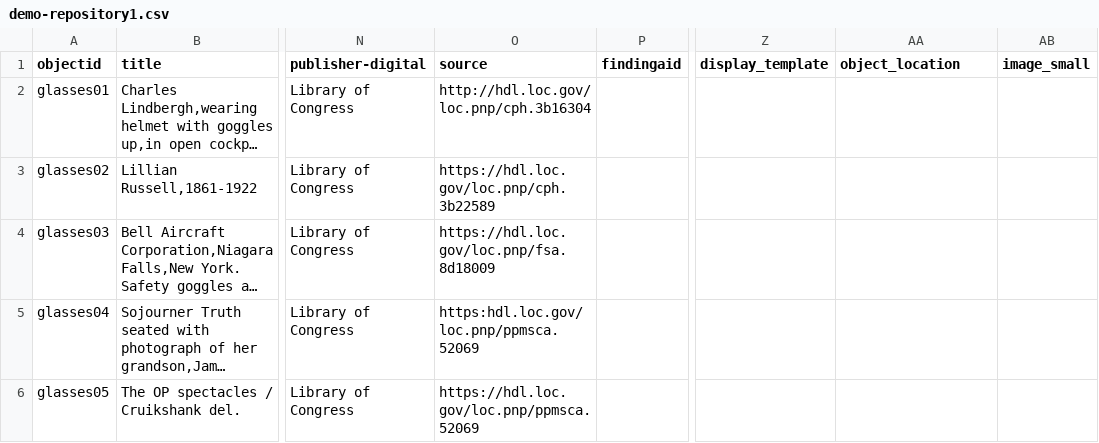
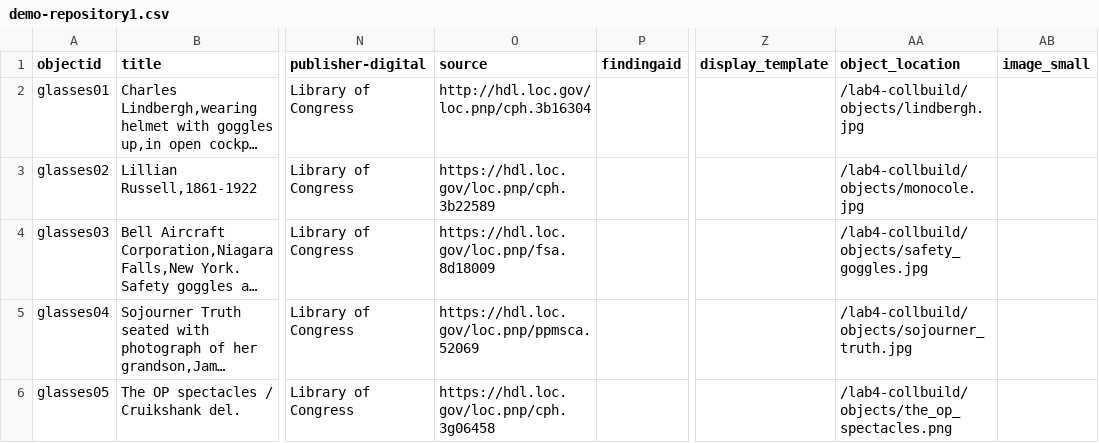
Before and after one commit to xannaliab/lab4-collbuild, a CSV file: _data/demo-repository1.csv, drawn as a sheet; only a part is shown, gaps mark what is left out; long unchanged cells end in …; the diff names each change by its address in the sheet, - before the commit and + after, or states it on an @@ line.

Commit message:
Update demo-repository1.csv

```diff
--- a/_data/demo-repository1.csv
+++ b/_data/demo-repository1.csv
-AA2 (object_location): (empty)
+AA2 (object_location): /lab4-collbuild/objects/lindbergh.jpg
-AA3 (object_location): (empty)
+AA3 (object_location): /lab4-collbuild/objects/monocole.jpg
-AA4 (object_location): (empty)
+AA4 (object_location): /lab4-collbuild/objects/safety_goggles.jpg
-O5 (source): https:hdl.loc.gov/loc.pnp/ppmsca.52069
+O5 (source): https://hdl.loc.gov/loc.pnp/ppmsca.52069
-AA5 (object_location): (empty)
+AA5 (object_location): /lab4-collbuild/objects/sojourner_truth.jpg
-O6 (source): https://hdl.loc.gov/loc.pnp/ppmsca.52069
+O6 (source): https://hdl.loc.gov/loc.pnp/cph.3g06458
-AA6 (object_location): (empty)
+AA6 (object_location): /lab4-collbuild/objects/the_op_spectacles.png
```
